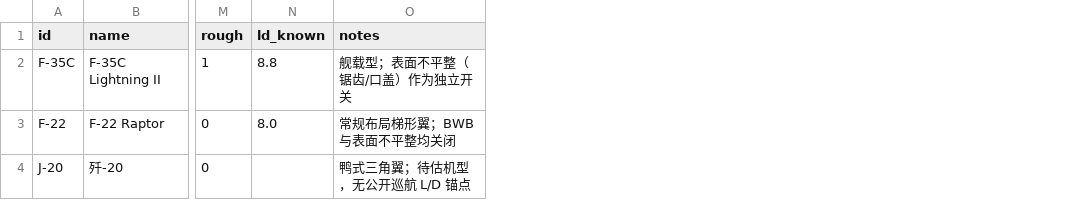
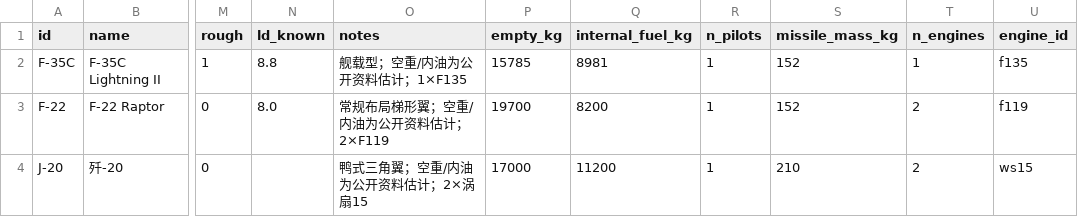
Before and after one commit to xtxsinan-lgtm/military_simulators, a CSV file: data/combat_radius_aircraft.csv, drawn as a sheet; only a part is shown, gaps mark what is left out; the diff names each change by its address in the sheet, - before the commit and + after, or states it on an @@ line.

```diff
--- a/data/combat_radius_aircraft.csv
+++ b/data/combat_radius_aircraft.csv
+column P (empty_kg), rows 2-4: 15785 | 19700 | 17000
+column Q (internal_fuel_kg), rows 2-4: 8981 | 8200 | 11200
+column R (n_pilots), rows 2-4: all 1
+column S (missile_mass_kg), rows 2-4: 152 | 152 | 210
+column T (n_engines), rows 2-4: 1 | 2 | 2
+column U (engine_id), rows 2-4: f135 | f119 | ws15
-O2 (notes): 舰载型；表面不平整（锯齿/口盖）作为独立开关
+O2 (notes): 舰载型；空重/内油为公开资料估计；1×F135
-O3 (notes): 常规布局梯形翼；BWB 与表面不平整均关闭
+O3 (notes): 常规布局梯形翼；空重/内油为公开资料估计；2×F119
-O4 (notes): 鸭式三角翼；待估机型，无公开巡航 L/D 锚点
+O4 (notes): 鸭式三角翼；空重/内油为公开资料估计；2×涡扇15
```
Also changed, not shown: 36 other files.
